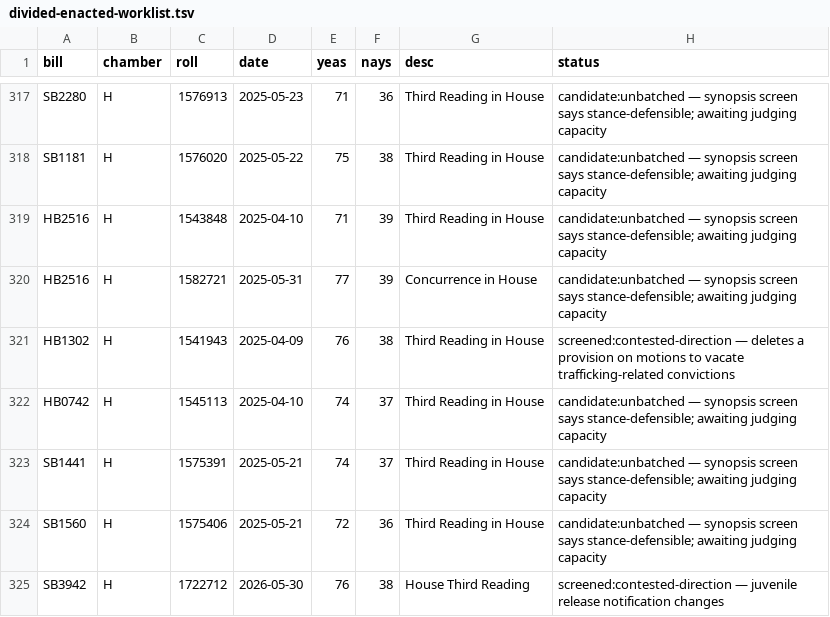
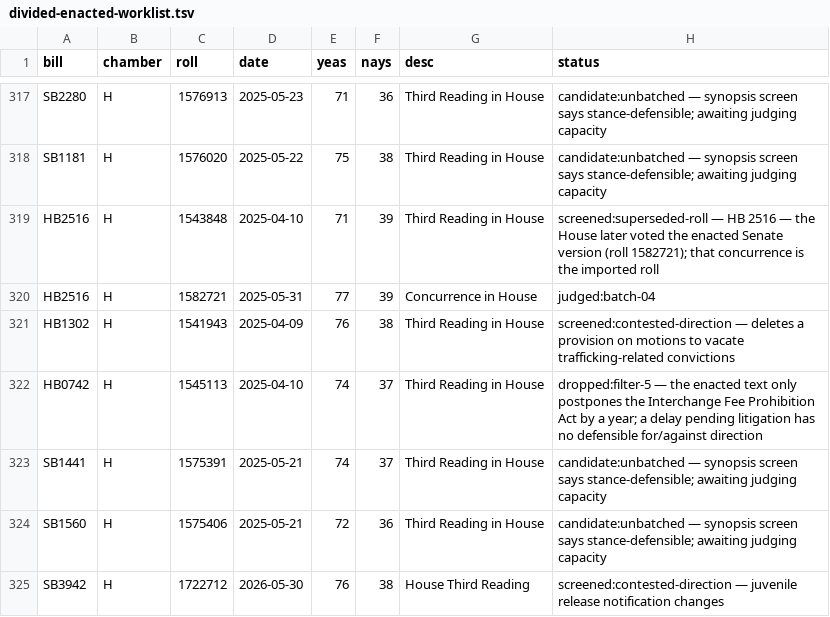
Before and after one commit to shu1513/voteapp, a TSV file: backend/evidence/rollcall/legiscan-il-2176/survey/divided-enacted-worklist.tsv, drawn as a sheet; only a part is shown, gaps mark what is left out; the diff covers the shown part only.

```diff
--- a/backend/evidence/rollcall/legiscan-il-2176/survey/divided-enacted-worklist.tsv
+++ b/backend/evidence/rollcall/legiscan-il-2176/survey/divided-enacted-worklist.tsv
@@ -318,6 +318,6 @@ SB2280	H	1576913	2025-05-23	71	36	Third Reading in House	candidate:unbatched —
 SB1181	H	1576020	2025-05-22	75	38	Third Reading in House	candidate:unbatched — synopsis screen says stance-defensible; awaiting judging capacity
-HB2516	H	1543848	2025-04-10	71	39	Third Reading in House	candidate:unbatched — synopsis screen says stance-defensible; awaiting judging capacity
-HB2516	H	1582721	2025-05-31	77	39	Concurrence in House	candidate:unbatched — synopsis screen says stance-defensible; awaiting judging capacity
+HB2516	H	1543848	2025-04-10	71	39	Third Reading in House	screened:superseded-roll — HB 2516 — the House later voted the enacted Senate version (roll 1582721); that concurrence is the imported roll
+HB2516	H	1582721	2025-05-31	77	39	Concurrence in House	judged:batch-04
 HB1302	H	1541943	2025-04-09	76	38	Third Reading in House	screened:contested-direction — deletes a provision on motions to vacate trafficking-related convictions
-HB0742	H	1545113	2025-04-10	74	37	Third Reading in House	candidate:unbatched — synopsis screen says stance-defensible; awaiting judging capacity
+HB0742	H	1545113	2025-04-10	74	37	Third Reading in House	dropped:filter-5 — the enacted text only postpones the Interchange Fee Prohibition Act by a year; a delay pending litigation has no defensible for/against direction
 SB1441	H	1575391	2025-05-21	74	37	Third Reading in House	candidate:unbatched — synopsis screen says stance-defensible; awaiting judging capacity
```
Also changed, not shown: 36 edited cells elsewhere in this file, 20 other files.
